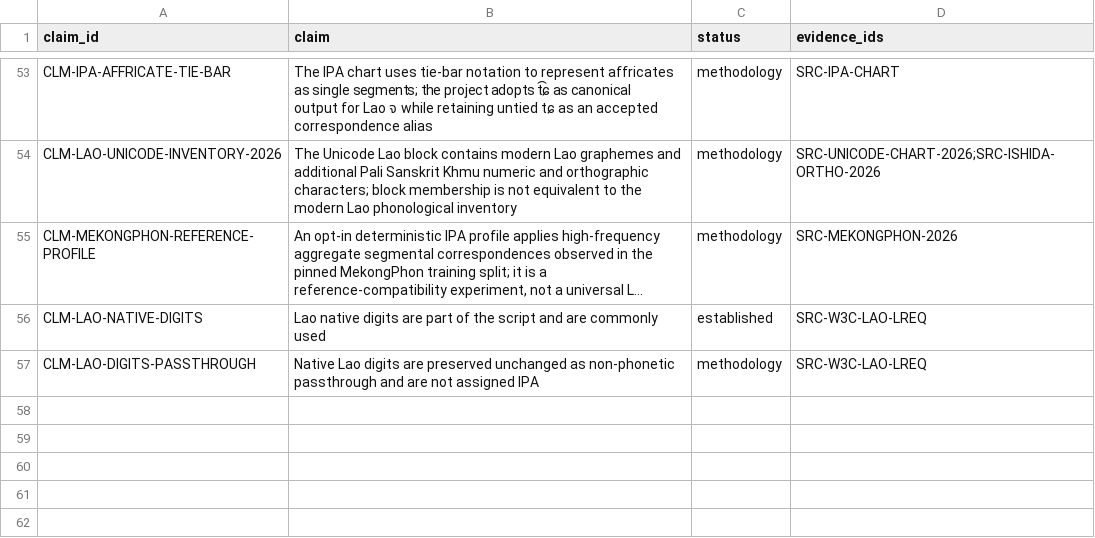
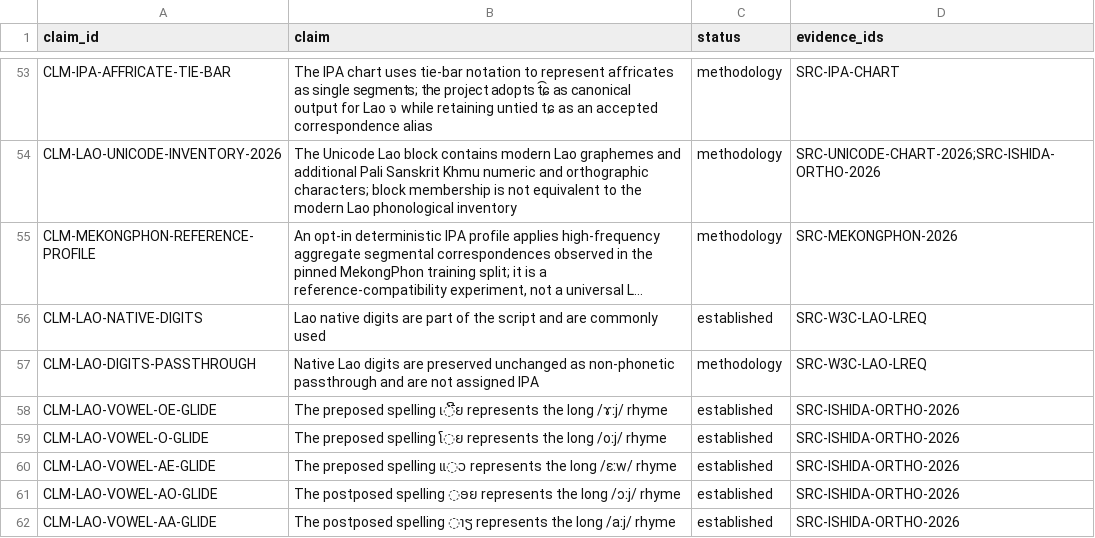
Before and after one commit to ClippyFirst/Lao-Ukrainian-Phonetic-System, a CSV file: data/evidence/claims.csv, drawn as a sheet; only a part is shown, gaps mark what is left out; long unchanged cells end in …; the diff names each change by its address in the sheet, - before the commit and + after, or states it on an @@ line.

Commit message:
evidence: register five documented Lao glide-vowel correspondences

```diff
--- a/data/evidence/claims.csv
+++ b/data/evidence/claims.csv
+row 58: CLM-LAO-VOWEL-OE-GLIDE | The preposed spelling ເ◌ີຍ represents the long /ɤːj/ rhyme | established | SRC-ISHIDA-ORTHO-2026
+row 59: CLM-LAO-VOWEL-O-GLIDE | The preposed spelling ໂ◌ຍ represents the long /oːj/ rhyme | established | SRC-ISHIDA-ORTHO-2026
+row 60: CLM-LAO-VOWEL-AE-GLIDE | The preposed spelling ແ◌ວ represents the long /ɛːw/ rhyme | established | SRC-ISHIDA-ORTHO-2026
+row 61: CLM-LAO-VOWEL-AO-GLIDE | The postposed spelling ◌ອຍ represents the long /ɔːj/ rhyme | established | SRC-ISHIDA-ORTHO-2026
+row 62: CLM-LAO-VOWEL-AA-GLIDE | The postposed spelling ◌າຽ represents the long /aːj/ rhyme | established | SRC-ISHIDA-ORTHO-2026
```
